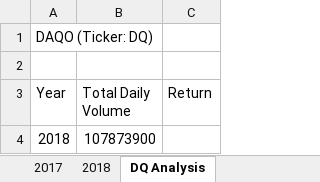
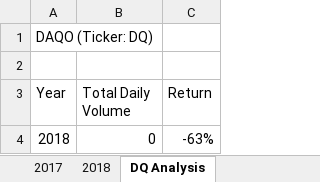
Before and after one commit to Andrew-Carlson/stock-analysis, an Excel workbook: green_stocks.xlsm, sheet DQ Analysis, drawn as a sheet; values as stored, in another font and other column widths than the file's, no borders; the diff names each change by its address in the sheet, - before the commit and + after, or states it on an @@ line.

```diff
--- a/green_stocks.xlsm (sheet DQ Analysis)
+++ b/green_stocks.xlsm (sheet DQ Analysis)
-B4 (Total Daily Volume): 107873900
+B4 (Total Daily Volume): 0
-C4 (Return): (empty)
+C4 (Return): -63%
```
Also changed, not shown: other sheet tabs.
